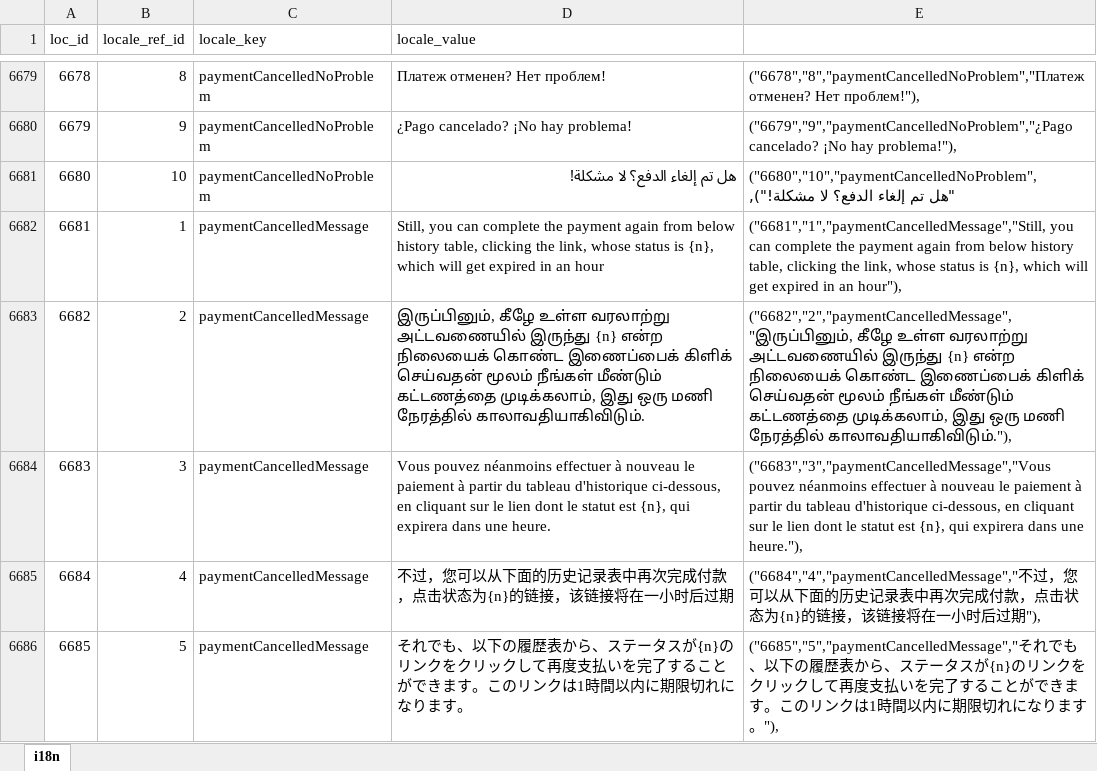
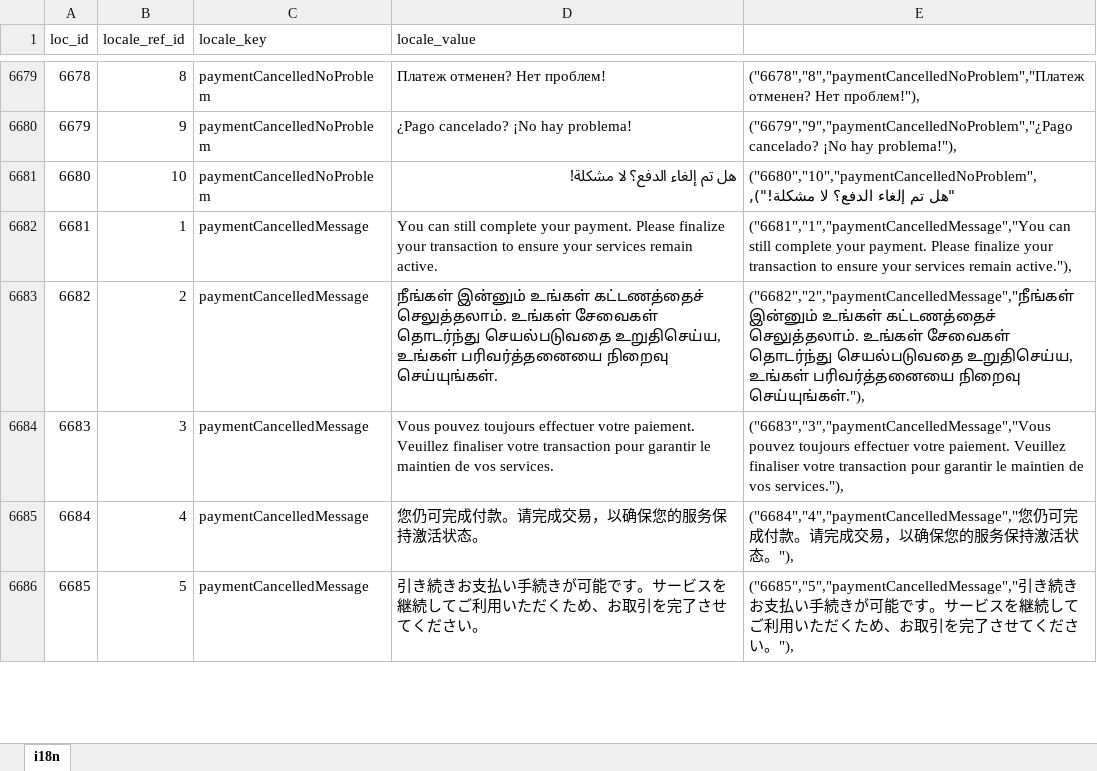
Before and after one commit to bharani-palani/ledgerely, an Excel workbook: i18n.xlsx, sheet i18n, drawn as a sheet; only a part is shown, gaps mark what is left out; values as stored, in another font and other column widths than the file's, no borders; the diff covers the shown part only; the diff names each change by its address in the sheet, - before the commit and + after, or states it on an @@ line.

```diff
--- a/i18n.xlsx (sheet i18n)
+++ b/i18n.xlsx (sheet i18n)
-D6682 (locale_value): Still, you can complete the payment again from below history table, clicking the link, whose status is {n}, which will get expired in an hour
+D6682 (locale_value): You can still complete your payment. Please finalize your transaction to ensure your services remain active.
-E6682: ("6681","1","paymentCancelledMessage","Still, you can complete the payment again from below history table, clicking the link, whose status is {n}, which will get expired in an hour"),
+E6682: ("6681","1","paymentCancelledMessage","You can still complete your payment. Please finalize your transaction to ensure your services remain active."),
-D6683 (locale_value): இருப்பினும், கீழே உள்ள வரலாற்று அட்டவணையில் இருந்து {n} என்ற நிலையைக் கொண்ட இணைப்பைக் கிளிக் செய்வதன் மூலம் நீங்கள் மீண்டும் கட்டணத்தை முடிக்கலாம், இது ஒரு மணி நேரத்தில் காலாவதியாகிவிடும்.
+D6683 (locale_value): நீங்கள் இன்னும் உங்கள் கட்டணத்தைச் செலுத்தலாம். உங்கள் சேவைகள் தொடர்ந்து செயல்படுவதை உறுதிசெய்ய, உங்கள் பரிவர்த்தனையை நிறைவு செய்யுங்கள்.
-E6683: ("6682","2","paymentCancelledMessage","இருப்பினும், கீழே உள்ள வரலாற்று அட்டவணையில் இருந்து {n} என்ற நிலையைக் கொண்ட இணைப்பைக் கிளிக் செய்வதன் மூலம் நீங்கள் மீண்டும் கட்டணத்தை முடிக்கலாம், இது ஒரு மணி நேரத்தில் காலாவதியாகிவிடும்."),
+E6683: ("6682","2","paymentCancelledMessage","நீங்கள் இன்னும் உங்கள் கட்டணத்தைச் செலுத்தலாம். உங்கள் சேவைகள் தொடர்ந்து செயல்படுவதை உறுதிசெய்ய, உங்கள் பரிவர்த்தனையை நிறைவு செய்யுங்கள்."),
-D6684 (locale_value): Vous pouvez néanmoins effectuer à nouveau le paiement à partir du tableau d'historique ci-dessous, en cliquant sur le lien dont le statut est {n}, qui expirera dans une heure.
+D6684 (locale_value): Vous pouvez toujours effectuer votre paiement. Veuillez finaliser votre transaction pour garantir le maintien de vos services.
-E6684: ("6683","3","paymentCancelledMessage","Vous pouvez néanmoins effectuer à nouveau le paiement à partir du tableau d'historique ci-dessous, en cliquant sur le lien dont le statut est {n}, qui expirera dans une heure."),
+E6684: ("6683","3","paymentCancelledMessage","Vous pouvez toujours effectuer votre paiement. Veuillez finaliser votre transaction pour garantir le maintien de vos services."),
-D6685 (locale_value): 不过，您可以从下面的历史记录表中再次完成付款，点击状态为{n}的链接，该链接将在一小时后过期
+D6685 (locale_value): 您仍可完成付款。请完成交易，以确保您的服务保持激活状态。
-E6685: ("6684","4","paymentCancelledMessage","不过，您可以从下面的历史记录表中再次完成付款，点击状态为{n}的链接，该链接将在一小时后过期"),
+E6685: ("6684","4","paymentCancelledMessage","您仍可完成付款。请完成交易，以确保您的服务保持激活状态。"),
-D6686 (locale_value): それでも、以下の履歴表から、ステータスが{n}のリンクをクリックして再度支払いを完了することができます。このリンクは1時間以内に期限切れになります。
+D6686 (locale_value): 引き続きお支払い手続きが可能です。サービスを継続してご利用いただくため、お取引を完了させてください。
-E6686: ("6685","5","paymentCancelledMessage","それでも、以下の履歴表から、ステータスが{n}のリンクをクリックして再度支払いを完了することができます。このリンクは1時間以内に期限切れになります。"),
+E6686: ("6685","5","paymentCancelledMessage","引き続きお支払い手続きが可能です。サービスを継続してご利用いただくため、お取引を完了させてください。"),
```
Also changed, not shown: 12 edited cells elsewhere in this sheet, 3 other files.
